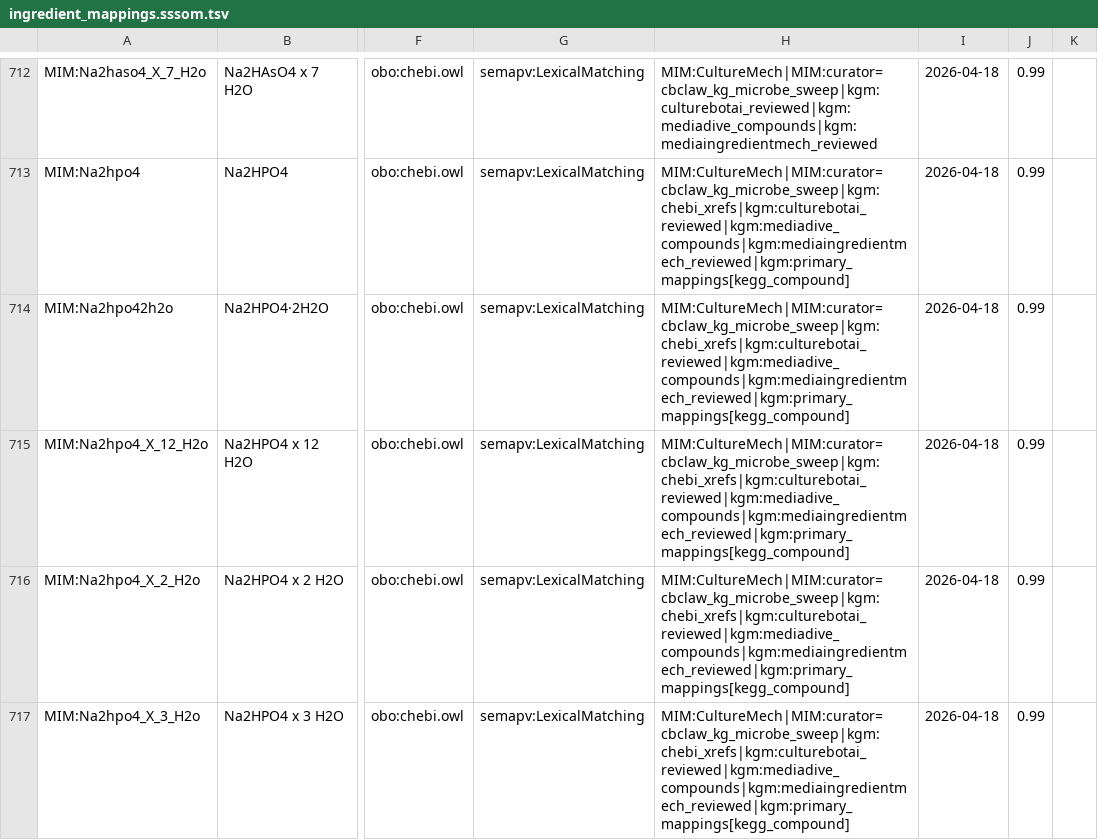
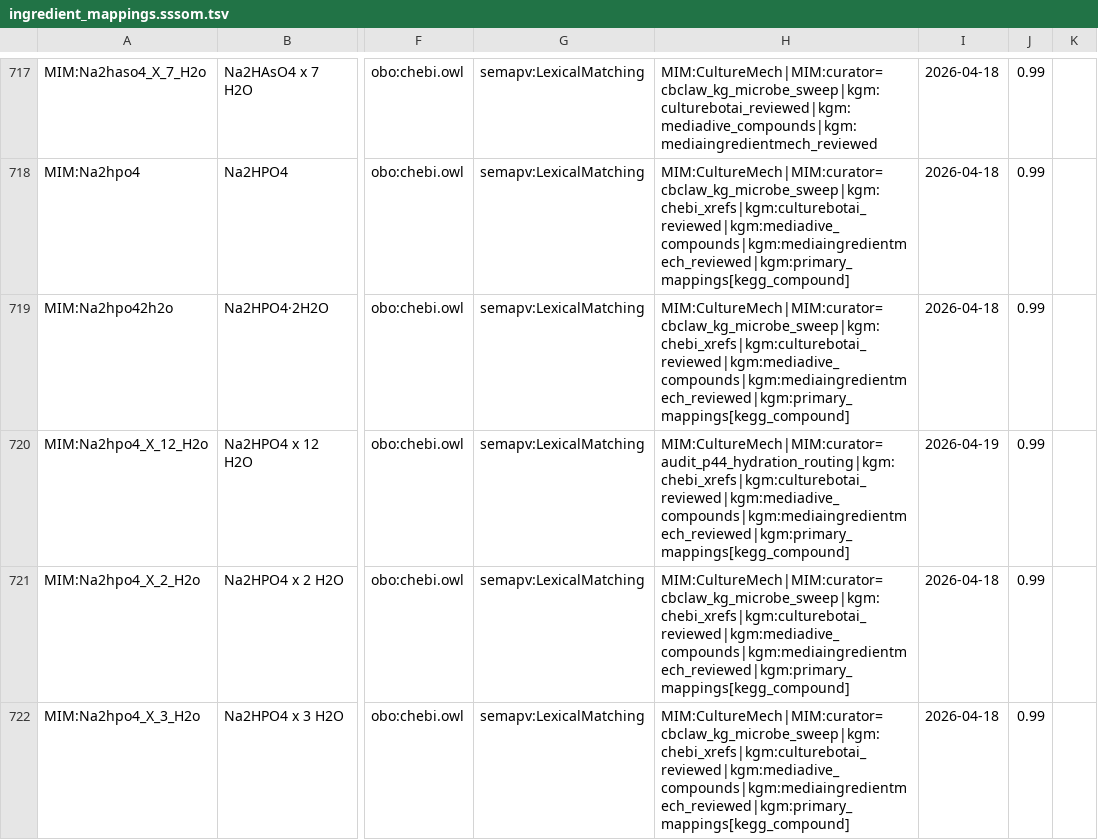
Before and after one commit to Knowledge-Graph-Hub/kg-microbe, a TSV file: mappings/ingredient_mappings.sssom.tsv, drawn as a sheet; only a part is shown, gaps mark what is left out; addresses are those after the commit; the diff covers the shown part only; the diff names each change by its address in the sheet, - before the commit and + after, or states it on an @@ line.

```diff
--- a/mappings/ingredient_mappings.sssom.tsv
+++ b/mappings/ingredient_mappings.sssom.tsv
-H720: MIM:CultureMech|MIM:curator=cbclaw_kg_microbe_sweep|kgm:chebi_xrefs|kgm:culturebotai_reviewed|kgm:mediadive_compounds|kgm:mediaingredientmech_reviewed|kgm:primary_mappings[kegg_compound]
+H720: MIM:CultureMech|MIM:curator=audit_p44_hydration_routing|kgm:chebi_xrefs|kgm:culturebotai_reviewed|kgm:mediadive_compounds|kgm:mediaingredientmech_reviewed|kgm:primary_mappings[kegg_compound]
-I720: 2026-04-18
+I720: 2026-04-19
```
Also changed, not shown: 8 added rows and 33 edited cells elsewhere in this file, 2 other files.
